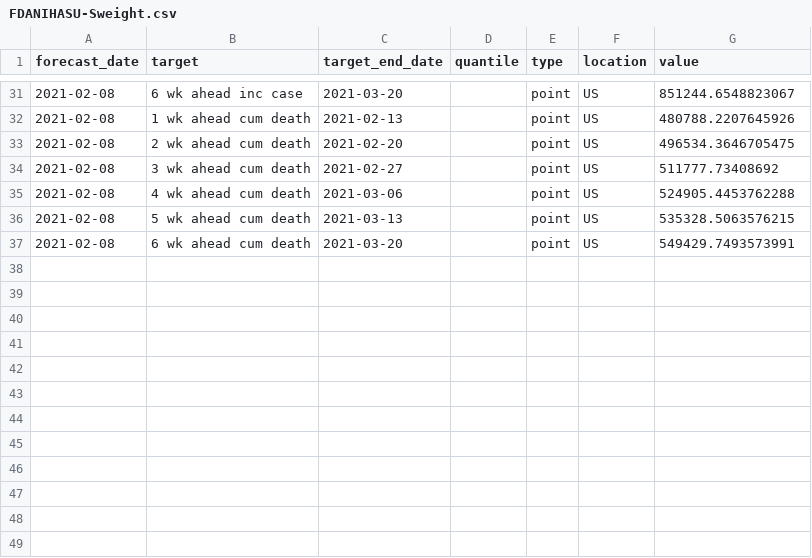
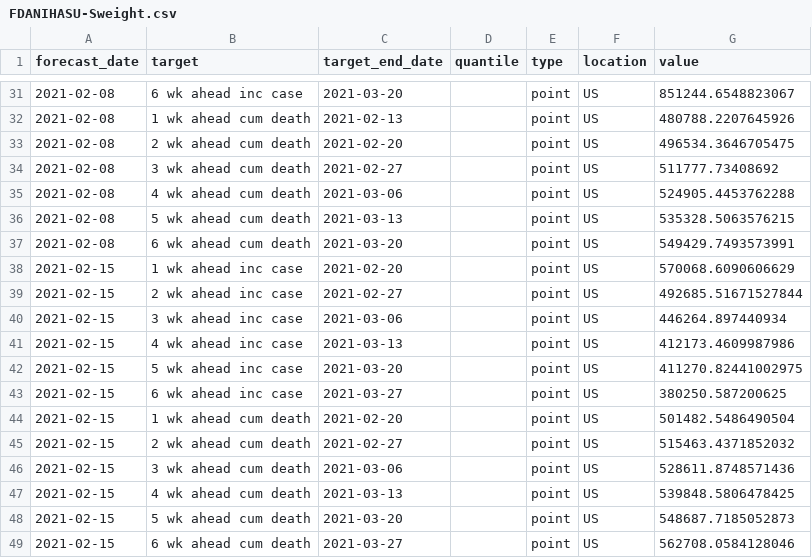
Before and after one commit to GTIdeas2020REU/covid-19-data, a CSV file: forecasts_processed/point/FDANIHASU-Sweight.csv, drawn as a sheet; only a part is shown, gaps mark what is left out.

```diff
--- a/forecasts_processed/point/FDANIHASU-Sweight.csv
+++ b/forecasts_processed/point/FDANIHASU-Sweight.csv
@@ -37 +37,13 @@ forecast_date,target,target_end_date,quantile,type,location,value
 2021-02-08,6 wk ahead cum death,2021-03-20,,point,US,549429.7493573991
+2021-02-15,1 wk ahead inc case,2021-02-20,,point,US,570068.6090606629
+2021-02-15,2 wk ahead inc case,2021-02-27,,point,US,492685.51671527844
+2021-02-15,3 wk ahead inc case,2021-03-06,,point,US,446264.897440934
+2021-02-15,4 wk ahead inc case,2021-03-13,,point,US,412173.4609987986
+2021-02-15,5 wk ahead inc case,2021-03-20,,point,US,411270.82441002975
+2021-02-15,6 wk ahead inc case,2021-03-27,,point,US,380250.587200625
+2021-02-15,1 wk ahead cum death,2021-02-20,,point,US,501482.5486490504
+2021-02-15,2 wk ahead cum death,2021-02-27,,point,US,515463.4371852032
+2021-02-15,3 wk ahead cum death,2021-03-06,,point,US,528611.8748571436
+2021-02-15,4 wk ahead cum death,2021-03-13,,point,US,539848.5806478425
+2021-02-15,5 wk ahead cum death,2021-03-20,,point,US,548687.7185052873
+2021-02-15,6 wk ahead cum death,2021-03-27,,point,US,562708.0584128046
```
Also changed, not shown: forecasts_processed/point/GT_CHHS-COVID19.csv, forecasts_processed/point/IBF-TimeSeries.csv, 30 other files.
